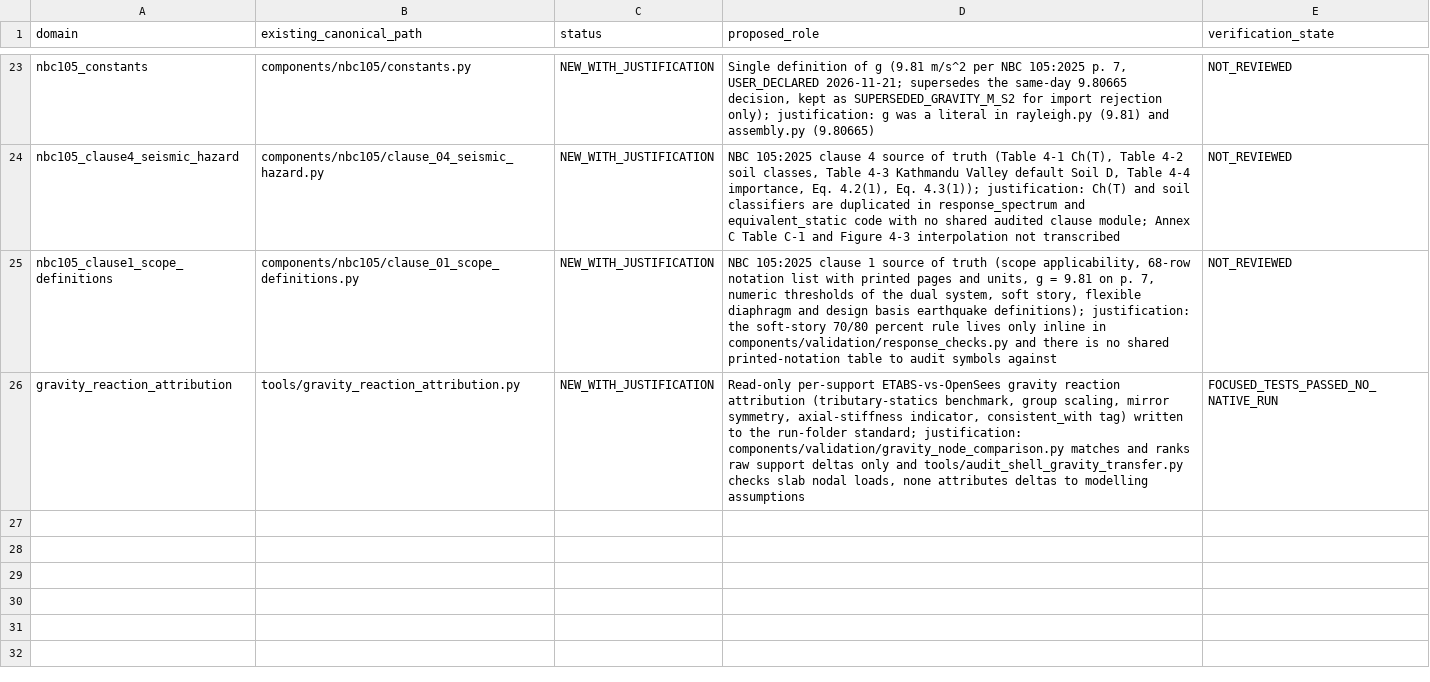
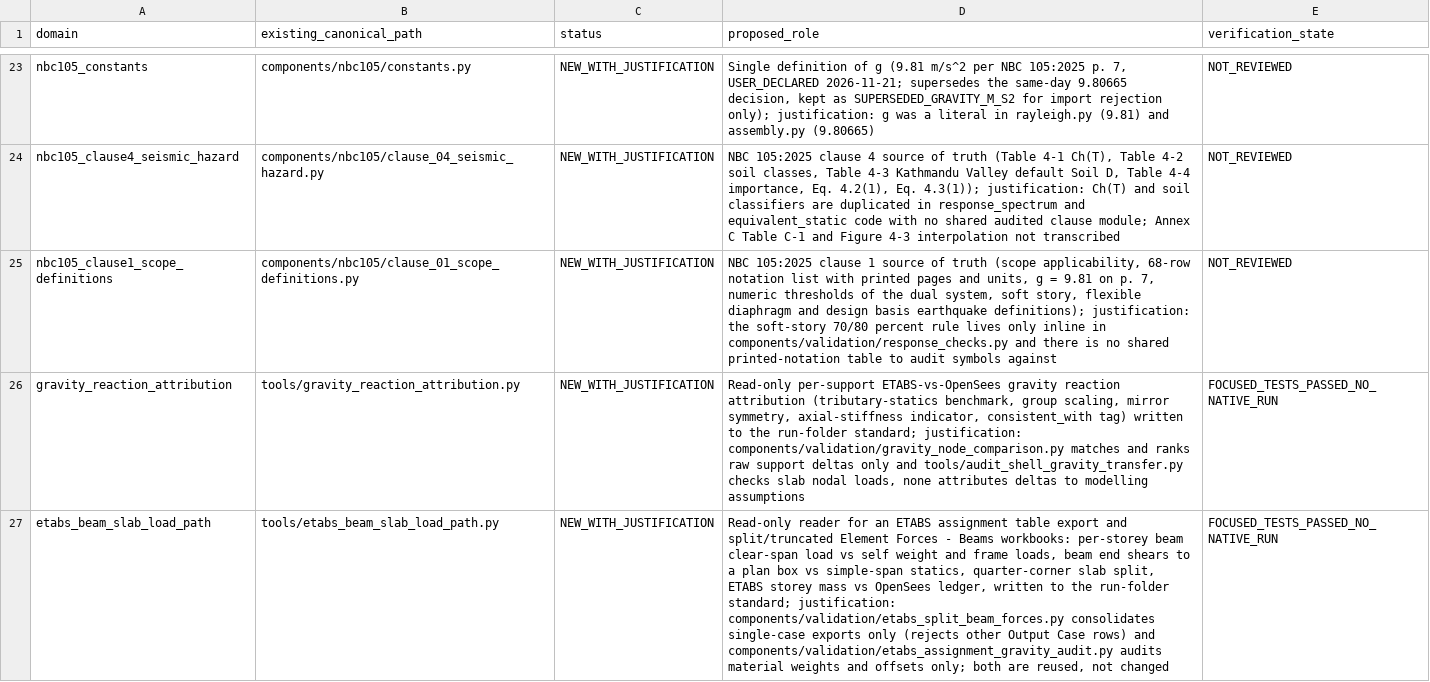
Before and after one commit to bikenshrestha2024/etabs-opensees-thesis, a CSV file: engineering/registry/CANONICAL_MODULES.csv, drawn as a sheet; only a part is shown, gaps mark what is left out; the diff names each change by its address in the sheet, - before the commit and + after, or states it on an @@ line.

```diff
--- a/engineering/registry/CANONICAL_MODULES.csv
+++ b/engineering/registry/CANONICAL_MODULES.csv
+row 27: etabs_beam_slab_load_path | tools/etabs_beam_slab_load_path.py | NEW_WITH_JUSTIFICATION | Read-only reader for an ETABS assignment table export and split/truncated Element Forces - Beams workbooks: per-storey beam clear-span load vs self weight and frame loads, beam end shears to a plan box vs simple-span statics, quarter-corner slab split, ETABS storey mass vs OpenSees ledger, written to the run-folder standard; justification: components/validation/etabs_split_beam_forces.py consolidates single-case exports only (rejects other Output Case rows) and components/validation/etabs_assignment_gravity_audit.py audits material weights and offsets only; both are reused, not changed | FOCUSED_TESTS_PASSED_NO_NATIVE_RUN
```
Also changed, not shown: 6 other files.
